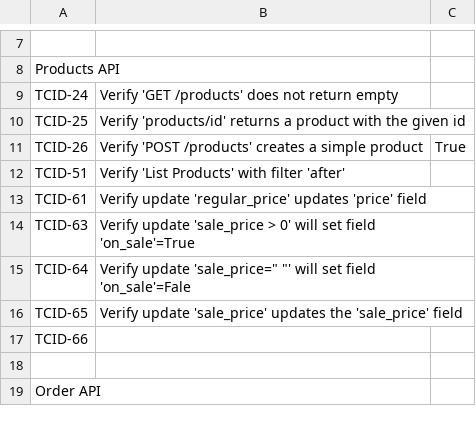
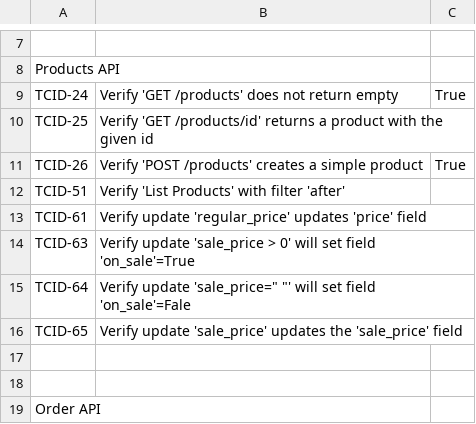
Before and after one commit to igor-va/qa-edu-woocomm, a CSV file: docs/TestCasesList.csv, drawn as a sheet; only a part is shown, gaps mark what is left out; the diff names each change by its address in the sheet, - before the commit and + after, or states it on an @@ line.

Commit message:
Edit file 'test_get_products_smoke.py'

```diff
--- a/docs/TestCasesList.csv
+++ b/docs/TestCasesList.csv
-C9: (empty)
+C9: True
-B10: Verify 'products/id' returns a…
+B10: Verify 'GET /products/id' returns a…
-A17: TCID-66
+A17: (empty)
```
Also changed, not shown: 3 other files.
